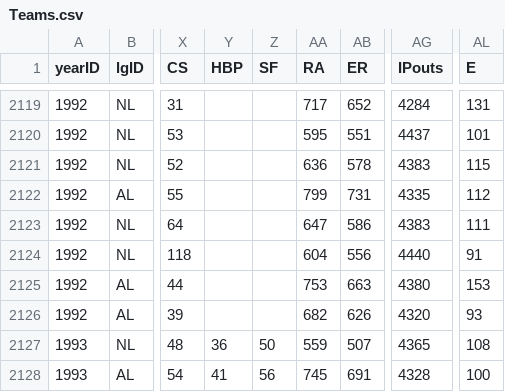
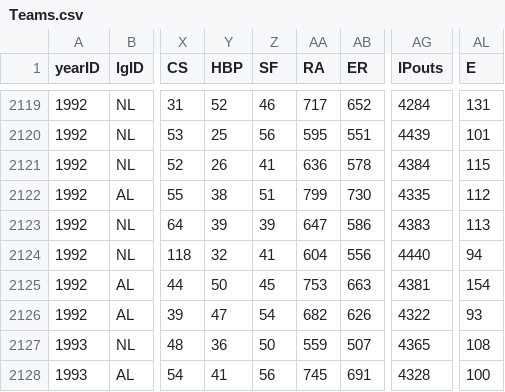
Before and after one commit to zbailey1/baseballdatabank, a CSV file: core/Teams.csv, drawn as a sheet; only a part is shown, gaps mark what is left out; the diff covers the shown part only; the diff names each change by its address in the sheet, - before the commit and + after, or states it on an @@ line.

```diff
--- a/core/Teams.csv
+++ b/core/Teams.csv
-Y2119 (HBP): (empty)
+Y2119 (HBP): 52
-Z2119 (SF): (empty)
+Z2119 (SF): 46
-Y2120 (HBP): (empty)
+Y2120 (HBP): 25
-Z2120 (SF): (empty)
+Z2120 (SF): 56
-AG2120 (IPouts): 4437
+AG2120 (IPouts): 4439
-Y2121 (HBP): (empty)
+Y2121 (HBP): 26
-Z2121 (SF): (empty)
+Z2121 (SF): 41
-AG2121 (IPouts): 4383
+AG2121 (IPouts): 4384
-Y2122 (HBP): (empty)
+Y2122 (HBP): 38
-Z2122 (SF): (empty)
+Z2122 (SF): 51
-AB2122 (ER): 731
+AB2122 (ER): 730
-Y2123 (HBP): (empty)
+Y2123 (HBP): 39
-Z2123 (SF): (empty)
+Z2123 (SF): 39
-AL2123 (E): 111
+AL2123 (E): 113
-Y2124 (HBP): (empty)
+Y2124 (HBP): 32
-Z2124 (SF): (empty)
+Z2124 (SF): 41
-AL2124 (E): 91
+AL2124 (E): 94
-Y2125 (HBP): (empty)
+Y2125 (HBP): 50
-Z2125 (SF): (empty)
+Z2125 (SF): 45
-AG2125 (IPouts): 4380
+AG2125 (IPouts): 4381
-AL2125 (E): 153
+AL2125 (E): 154
-Y2126 (HBP): (empty)
+Y2126 (HBP): 47
-Z2126 (SF): (empty)
+Z2126 (SF): 54
-AG2126 (IPouts): 4320
+AG2126 (IPouts): 4322
```
Also changed, not shown: 61 edited cells elsewhere in this file, 1 other file.
